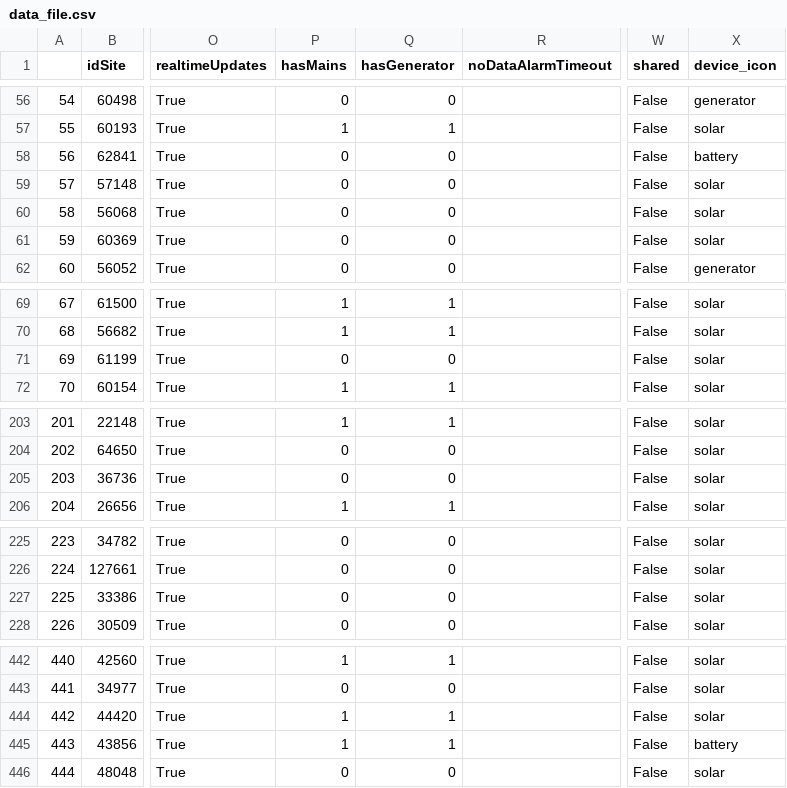
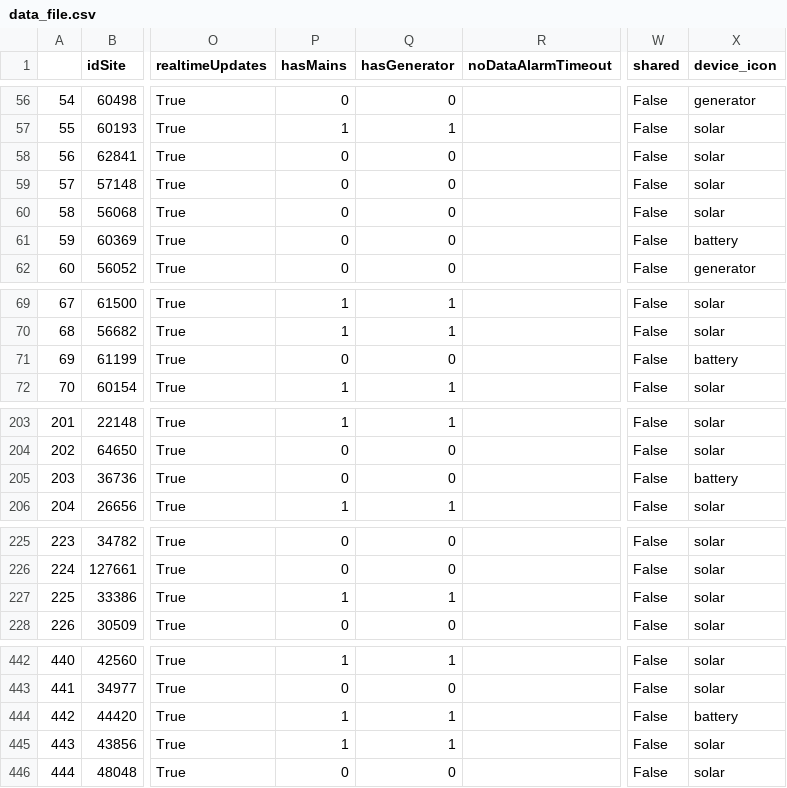
Before and after one commit to prompt2k2/RandomCode, a CSV file: data_file.csv, drawn as a sheet; only a part is shown, gaps mark what is left out; the diff covers the shown part only; the diff names each change by its address in the sheet, - before the commit and + after, or states it on an @@ line.

```diff
--- a/data_file.csv
+++ b/data_file.csv
-X58 (device_icon): battery
+X58 (device_icon): solar
-X61 (device_icon): solar
+X61 (device_icon): battery
-X71 (device_icon): solar
+X71 (device_icon): battery
-X205 (device_icon): solar
+X205 (device_icon): battery
-P227 (hasMains): 0
+P227 (hasMains): 1
-Q227 (hasGenerator): 0
+Q227 (hasGenerator): 1
-X444 (device_icon): solar
+X444 (device_icon): battery
-X445 (device_icon): battery
+X445 (device_icon): solar
```
Also changed, not shown: 9 edited cells elsewhere in this file, 1 other file.
